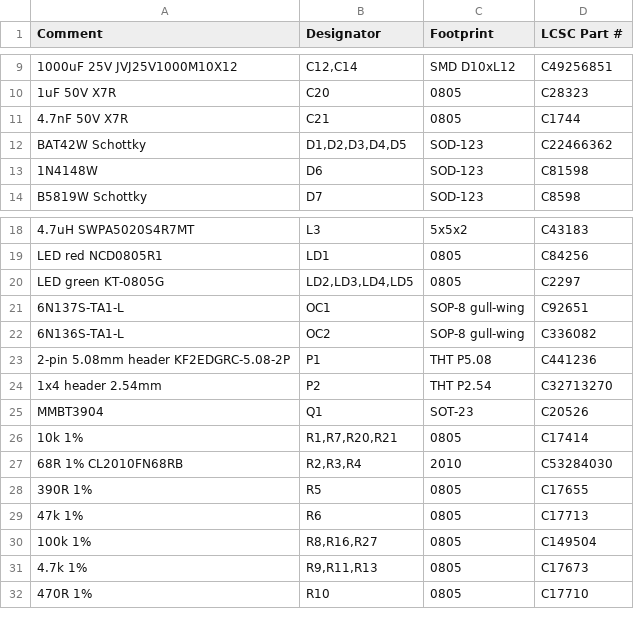
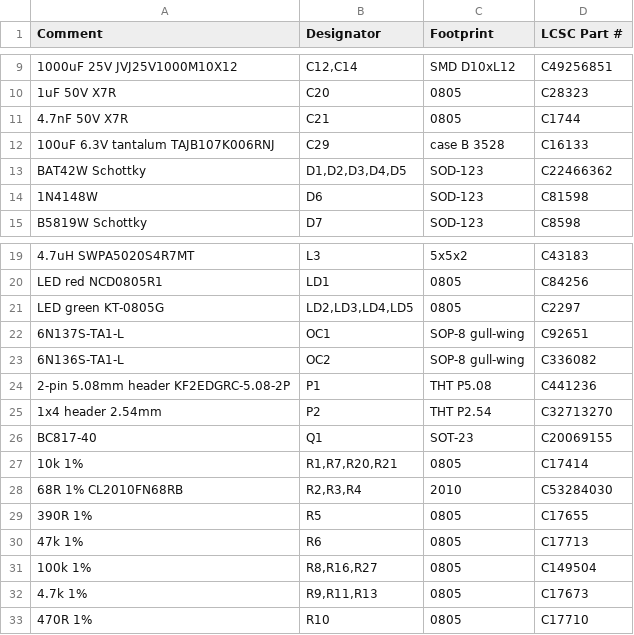
Before and after one commit to maggo1404/ems-bus-isolated-interface, a CSV file: tscircuit/fab/EMSinterface_V2.0-BOM_JLCPCB.csv, drawn as a sheet; only a part is shown, gaps mark what is left out.

```diff
--- a/tscircuit/fab/EMSinterface_V2.0-BOM_JLCPCB.csv
+++ b/tscircuit/fab/EMSinterface_V2.0-BOM_JLCPCB.csv
@@ -11,2 +11,3 @@ Comment,Designator,Footprint,LCSC Part #
 4.7nF 50V X7R,C21,0805,C1744
+100uF 6.3V tantalum TAJB107K006RNJ,C29,case B 3528,C16133
 BAT42W Schottky,"D1,D2,D3,D4,D5",SOD-123,C22466362
@@ -24,3 +25,3 @@ LED green KT-0805G,"LD2,LD3,LD4,LD5",0805,C2297
 1x4 header 2.54mm,P2,THT P2.54,C32713270
-MMBT3904,Q1,SOT-23,C20526
+BC817-40,Q1,SOT-23,C20069155
 10k 1%,"R1,R7,R20,R21",0805,C17414
```
Also changed, not shown: tscircuit/fab/EMSinterface_V2.0-CPL_JLCPCB.csv, 28 other files.
